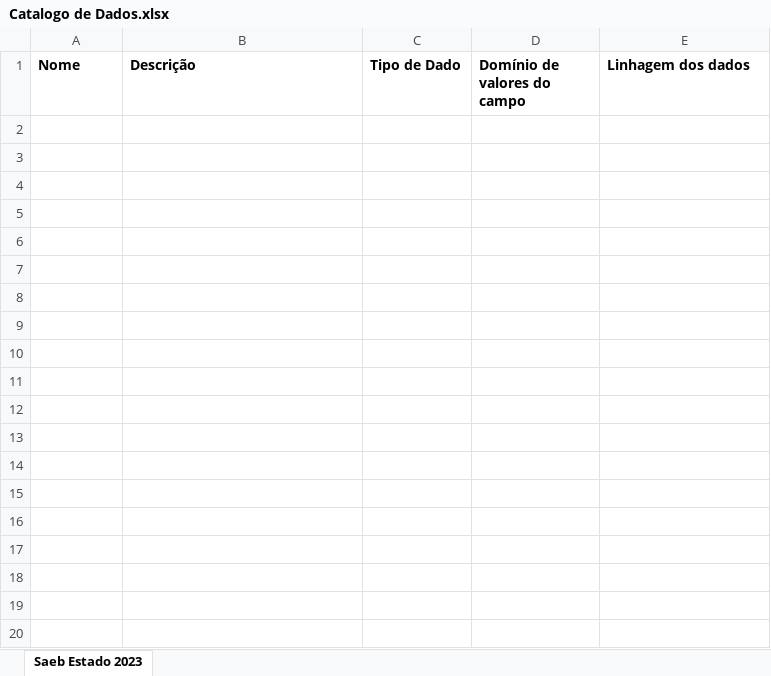
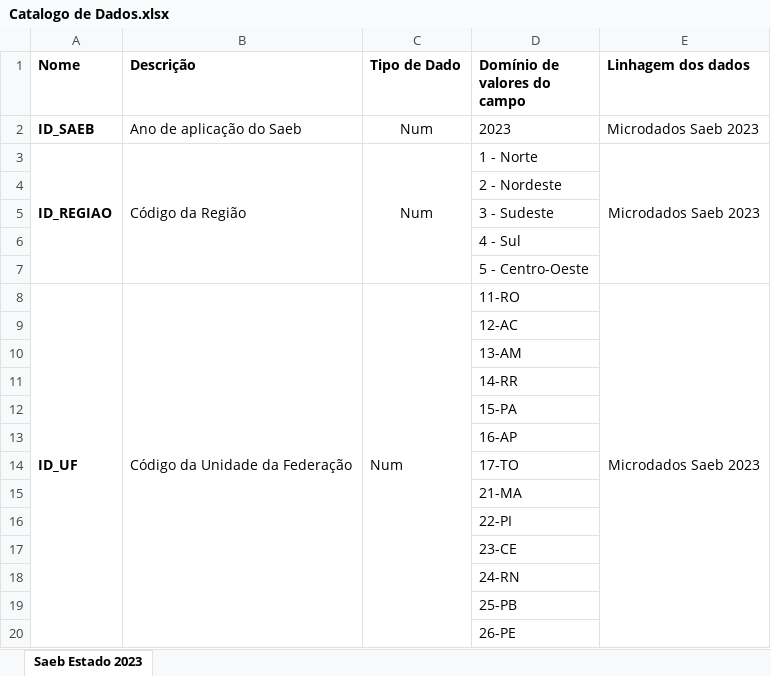
Before and after one commit to lfcv10/poc-puc-mvp-eng-dados, an Excel workbook: Catalogo de Dados.xlsx, sheet Saeb Estado 2023, drawn as a sheet; only a part is shown; values as stored, in another font and other column widths than the file's, no borders; the diff covers the shown part only; the diff names each change by its address in the sheet, - before the commit and + after, or states it on an @@ line.

Commit message:
Upload de bases
Upload das bases com indicadores do censo de 1991 a 2010 do IBGE e dos resultados do SAEB 2023 (TS_ESCOLA)

```diff
--- a/Catalogo de Dados.xlsx (sheet Saeb Estado 2023)
+++ b/Catalogo de Dados.xlsx (sheet Saeb Estado 2023)
+row 2: ID_SAEB | Ano de aplicação do Saeb | Num | 2023 | Microdados Saeb 2023
+row 3: ID_REGIAO | Código da Região | Num | 1 - Norte | Microdados Saeb 2023
+row 4:  |  |  | 2 - Nordeste
+row 5:  |  |  | 3 - Sudeste
+row 6:  |  |  | 4 - Sul
+row 7:  |  |  | 5 - Centro-Oeste
+row 8: ID_UF | Código da Unidade da Federação | Num | 11-RO | Microdados Saeb 2023
+row 9:  |  |  | 12-AC
+row 10:  |  |  | 13-AM
+row 11:  |  |  | 14-RR
+row 12:  |  |  | 15-PA
+row 13:  |  |  | 16-AP
+row 14:  |  |  | 17-TO
+row 15:  |  |  | 21-MA
+row 16:  |  |  | 22-PI
+row 17:  |  |  | 23-CE
+row 18:  |  |  | 24-RN
+row 19:  |  |  | 25-PB
+row 20:  |  |  | 26-PE
```
Also changed, not shown: 108 added rows elsewhere in this sheet, 2 other files.
